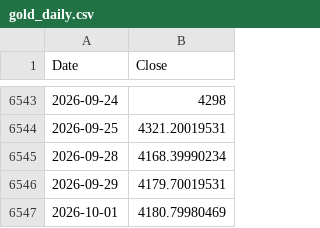
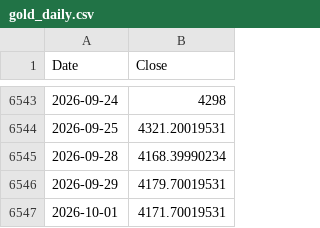
Before and after one commit to rkarim25/Strategy, a CSV file: gold_daily.csv, drawn as a sheet; only a part is shown, gaps mark what is left out.

```diff
--- a/gold_daily.csv
+++ b/gold_daily.csv
@@ -6546,2 +6546,2 @@ Date,Close
 2026-09-29,4179.70019531
-2026-10-01,4180.79980469
+2026-10-01,4171.70019531
```
Also changed, not shown: 12 other files.
